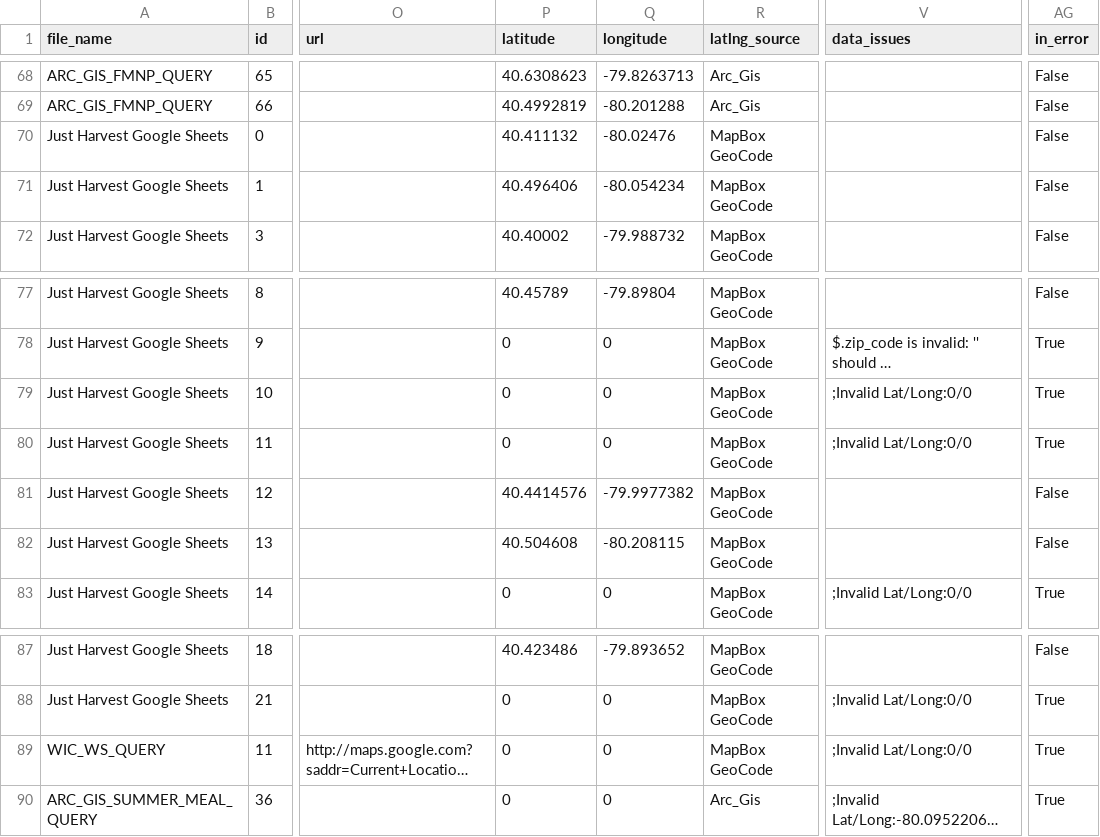
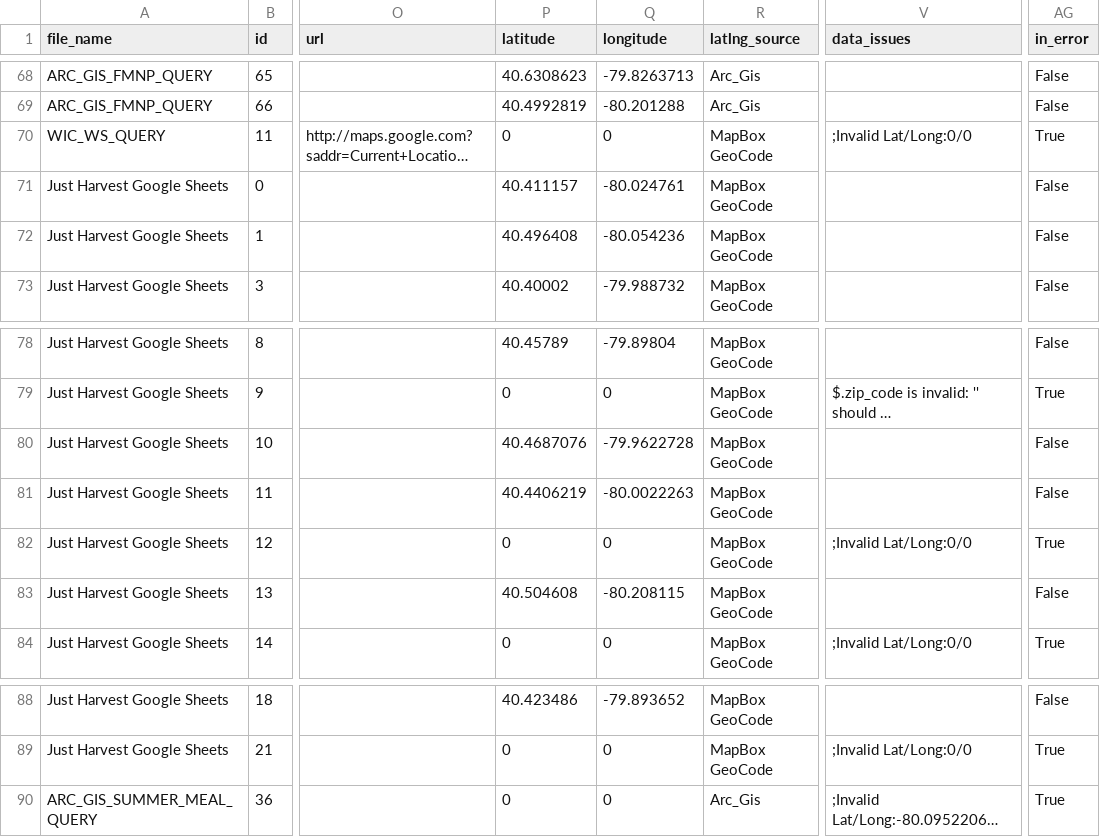
Before and after one commit to CodeForPittsburgh/food-access-data-transformation, a CSV file: food-data/merged-data/invalid-raw-sources.csv, drawn as a sheet; only a part is shown, gaps mark what is left out; long unchanged cells end in …; addresses are those after the commit; the diff names each change by its address in the sheet, - before the commit and + after, or states it on an @@ line.

```diff
--- a/food-data/merged-data/invalid-raw-sources.csv
+++ b/food-data/merged-data/invalid-raw-sources.csv
@@ row 89 moved to row 70: WIC_WS_QUERY @@
-P71 (latitude): 40.411132
+P71 (latitude): 40.411157
-Q71 (longitude): -80.02476
+Q71 (longitude): -80.024761
-P72 (latitude): 40.496406
+P72 (latitude): 40.496408
-Q72 (longitude): -80.054234
+Q72 (longitude): -80.054236
-P80 (latitude): 0
+P80 (latitude): 40.4687076
-Q80 (longitude): 0
+Q80 (longitude): -79.9622728
-V80:V81 (data_issues): ;Invalid Lat/Long:0/0
+V80:V81 (data_issues): (empty)
-AG80:AG81 (in_error): True
+AG80:AG81 (in_error): False
-P81 (latitude): 0
+P81 (latitude): 40.4406219
-Q81 (longitude): 0
+Q81 (longitude): -80.0022263
-P82 (latitude): 40.4414576
+P82 (latitude): 0
-Q82 (longitude): -79.9977382
+Q82 (longitude): 0
-V82 (data_issues): (empty)
+V82 (data_issues): ;Invalid Lat/Long:0/0
-AG82 (in_error): False
+AG82 (in_error): True
```
Also changed, not shown: food-data/merged-data/duplicate-merged-data.csv, food-data/merged-data/merged-raw-sources.csv, 7 other files.
